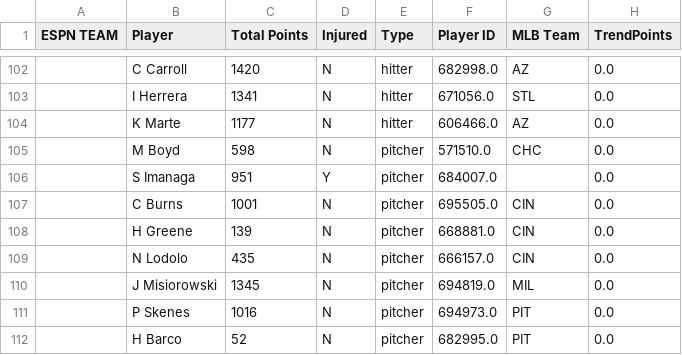
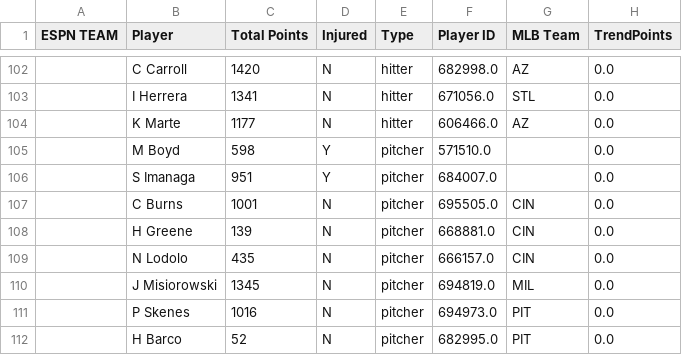
Before and after one commit to patrick-serio/mlb-pickem-league, a CSV file: data/backend_updated.csv, drawn as a sheet; only a part is shown, gaps mark what is left out; the diff names each change by its address in the sheet, - before the commit and + after, or states it on an @@ line.

```diff
--- a/data/backend_updated.csv
+++ b/data/backend_updated.csv
-D105 (Injured): N
+D105 (Injured): Y
-G105 (MLB Team): CHC
+G105 (MLB Team): (empty)
```
Also changed, not shown: data/team_rosters_updated.csv, 3 other files.
